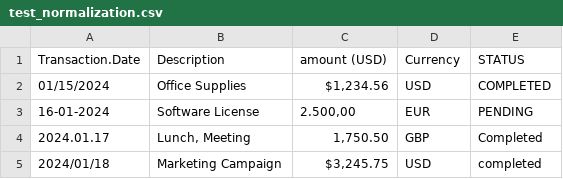
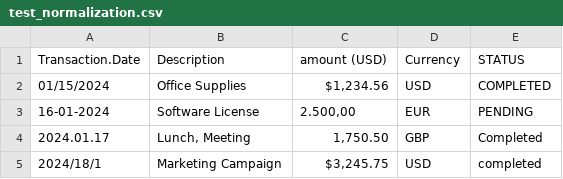
Before and after one commit to viggu3sd/Back-End-Full-Stack-Developer-Assignment-CaplA.ai, a CSV file: Test_files/test_normalization.csv, drawn as a sheet.

```diff
--- a/Test_files/test_normalization.csv
+++ b/Test_files/test_normalization.csv
@@ -4,2 +4,2 @@ Transaction.Date,Description,amount (USD),Currency,STATUS
 2024.01.17,"Lunch, Meeting","1,750.50",GBP,Completed
-2024/01/18,Marketing Campaign,"$3,245.75",USD,completed
+2024/18/1,Marketing Campaign,"$3,245.75",USD,completed
```
Also changed, not shown: 1 other file.
